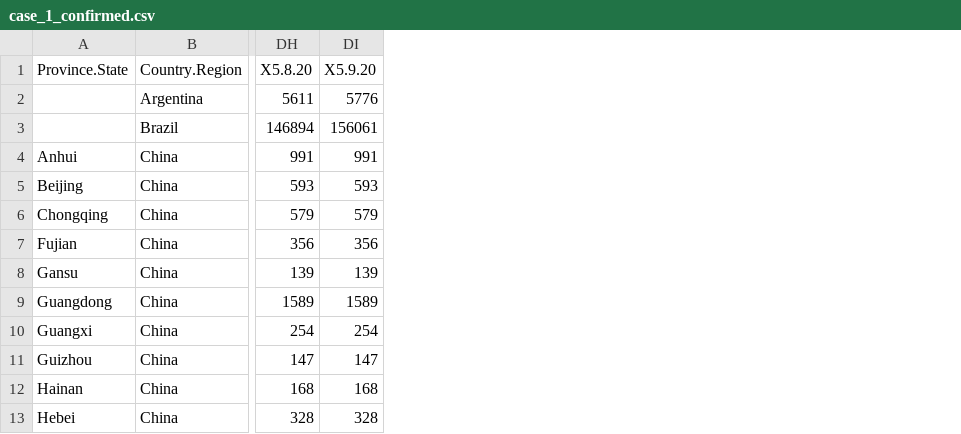
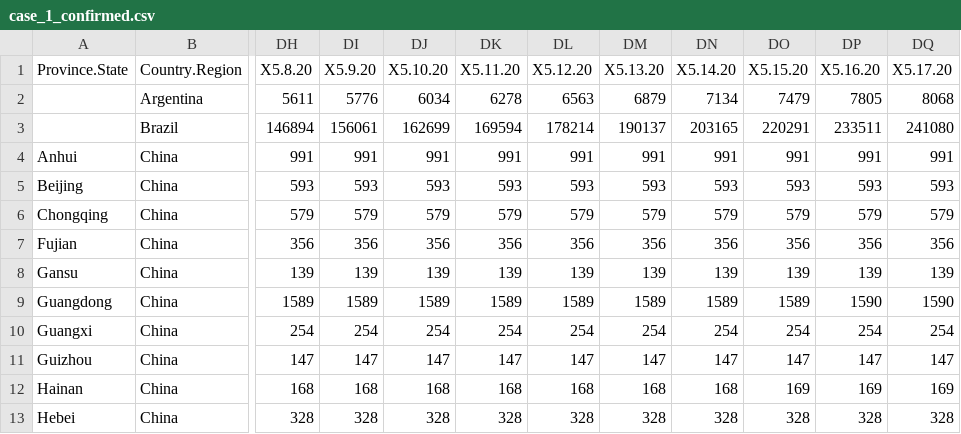
Before and after one commit to rOpenStats/COVID19analyticsBak2109, a CSV file: inst/extdata/sources/case_1_confirmed.csv, drawn as a sheet; only a part is shown, gaps mark what is left out; the diff names each change by its address in the sheet, - before the commit and + after, or states it on an @@ line.

Commit message:
[bugfix] Now testCases are compliant with refactoring

```diff
--- a/inst/extdata/sources/case_1_confirmed.csv
+++ b/inst/extdata/sources/case_1_confirmed.csv
+column DJ (X5.10.20), rows 2-13: 6034 | 162699 | 991 | 593 | 579 | 356 | 139 | 1589 | 254 | 147 | 168 | 328
+column DK (X5.11.20), rows 2-13: 6278 | 169594 | 991 | 593 | 579 | 356 | 139 | 1589 | 254 | 147 | 168 | 328
+column DL (X5.12.20), rows 2-13: 6563 | 178214 | 991 | 593 | 579 | 356 | 139 | 1589 | 254 | 147 | 168 | 328
+column DM (X5.13.20), rows 2-13: 6879 | 190137 | 991 | 593 | 579 | 356 | 139 | 1589 | 254 | 147 | 168 | 328
+column DN (X5.14.20), rows 2-13: 7134 | 203165 | 991 | 593 | 579 | 356 | 139 | 1589 | 254 | 147 | 168 | 328
+column DO (X5.15.20), rows 2-13: 7479 | 220291 | 991 | 593 | 579 | 356 | 139 | 1589 | 254 | 147 | 169 | 328
+column DP (X5.16.20), rows 2-13: 7805 | 233511 | 991 | 593 | 579 | 356 | 139 | 1590 | 254 | 147 | 169 | 328
+column DQ (X5.17.20), rows 2-13: 8068 | 241080 | 991 | 593 | 579 | 356 | 139 | 1590 | 254 | 147 | 169 | 328
```
Also changed, not shown: inst/extdata/sources/case_1_deaths.csv, inst/extdata/sources/case_1_recovered.csv, 11 other files.
